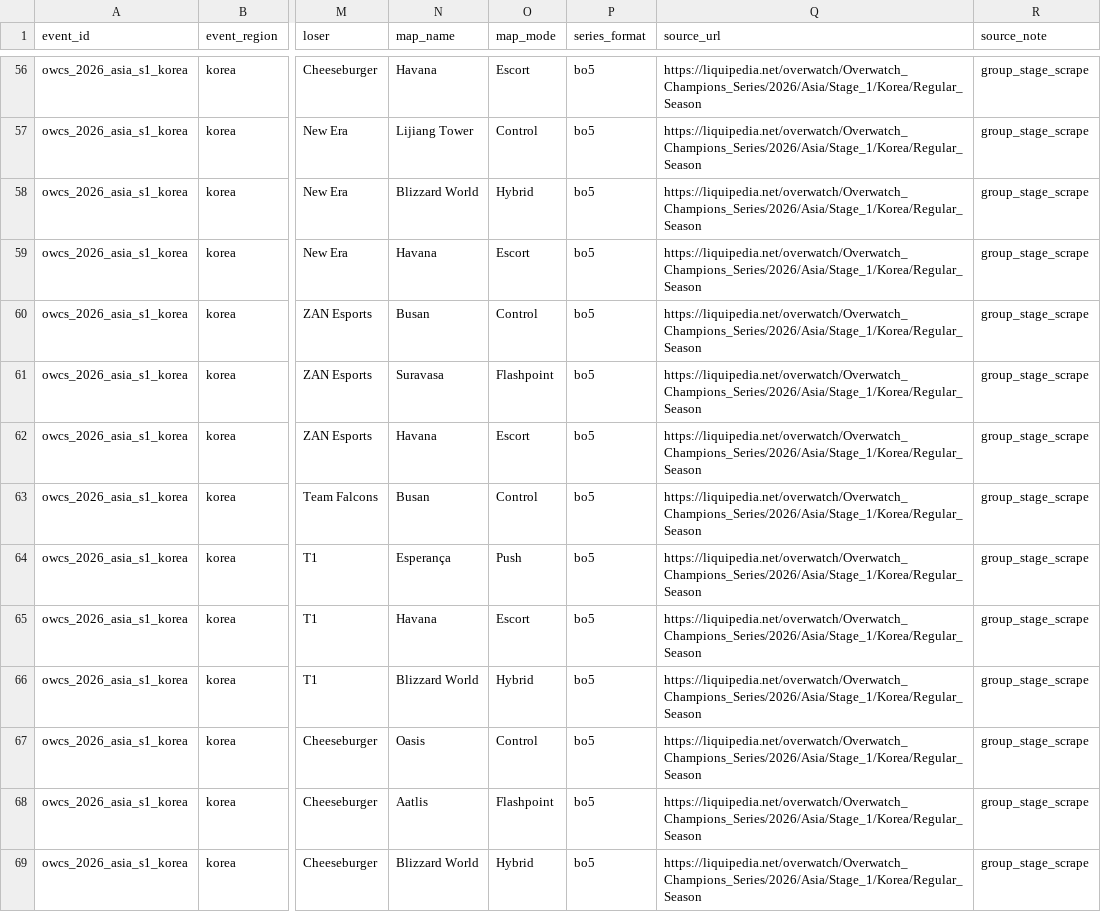
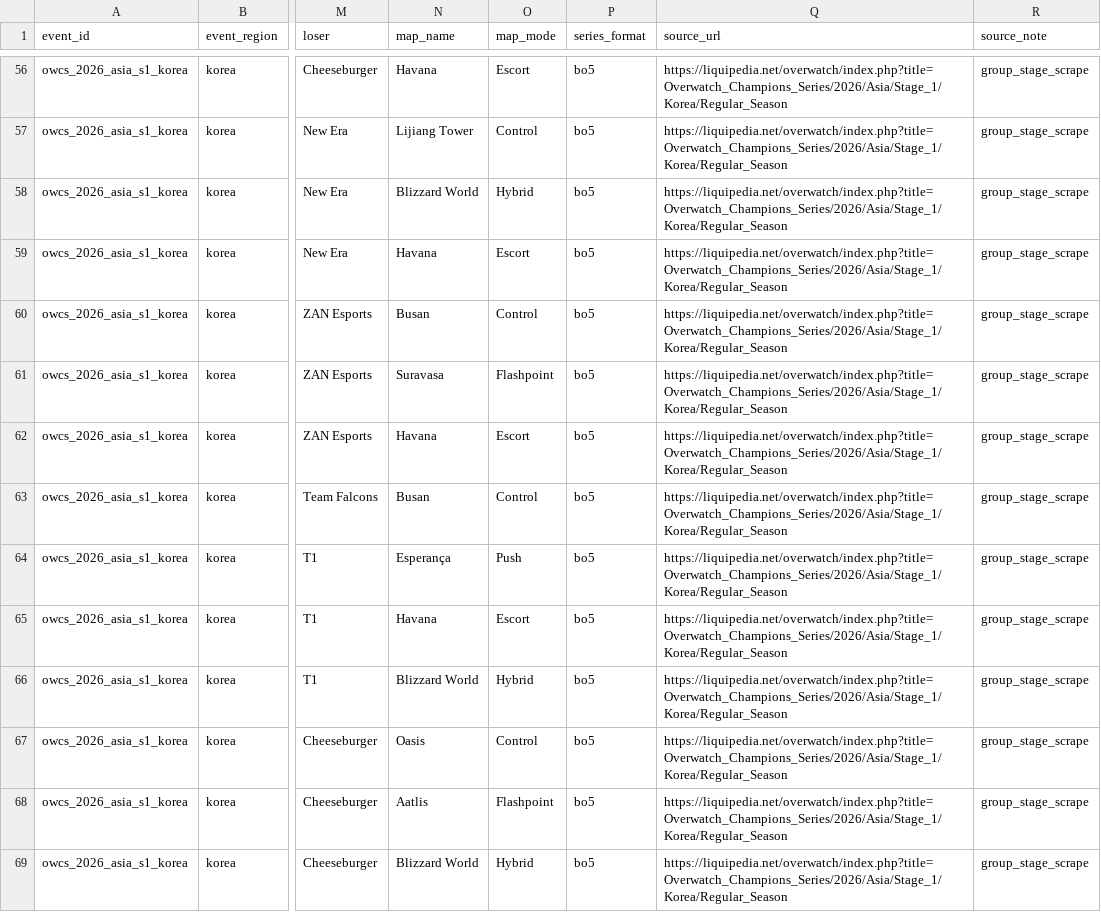
Before and after one commit to AntKingOW/Elo-Rating, a CSV file: drafts/2026/owcs_2026_asia_s1_korea.csv, drawn as a sheet; only a part is shown, gaps mark what is left out; the diff covers the shown part only; the diff names each change by its address in the sheet, - before the commit and + after, or states it on an @@ line.

Commit message:
Refresh 2026 OWCS Stage 1 playoff data and Elo outputs

```diff
--- a/drafts/2026/owcs_2026_asia_s1_korea.csv
+++ b/drafts/2026/owcs_2026_asia_s1_korea.csv
-Q56:Q69 (source_url): https://liquipedia.net/overwatch/Overwatch_Champions_Series/2026/Asia/Stage_1/Korea/Regular_Season
+Q56:Q69 (source_url): https://liquipedia.net/overwatch/index.php?title=Overwatch_Champions_Series/2026/Asia/Stage_1/Korea/Regular_Season
```
Also changed, not shown: 115 edited cells elsewhere in this file, OWCS_2026_GLOBAL_ELO_FINAL.csv, 14 other files.
